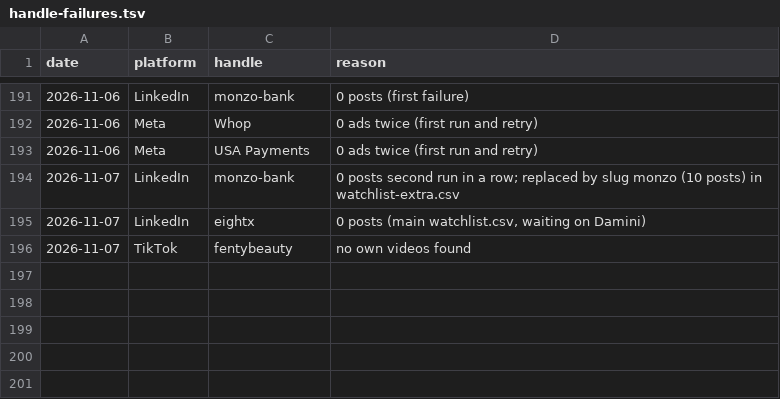
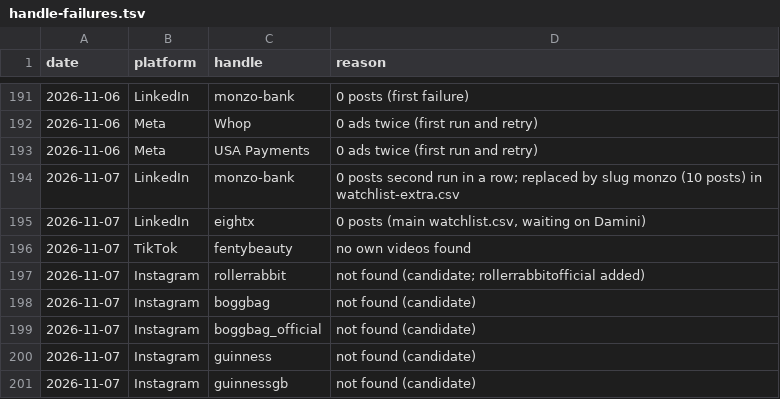
Before and after one commit to daminisolanki1309-netizen/tagadasocials, a TSV file: tagada/feed/handle-failures.tsv, drawn as a sheet; only a part is shown, gaps mark what is left out; the diff names each change by its address in the sheet, - before the commit and + after, or states it on an @@ line.

```diff
--- a/tagada/feed/handle-failures.tsv
+++ b/tagada/feed/handle-failures.tsv
+row 197: 2026-11-07 | Instagram | rollerrabbit | not found (candidate; rollerrabbitofficial added)
+row 198: 2026-11-07 | Instagram | boggbag | not found (candidate)
+row 199: 2026-11-07 | Instagram | boggbag_official | not found (candidate)
+row 200: 2026-11-07 | Instagram | guinness | not found (candidate)
+row 201: 2026-11-07 | Instagram | guinnessgb | not found (candidate)
```
Also changed, not shown: tagada/notion/db/watchlist-creative.csv.
